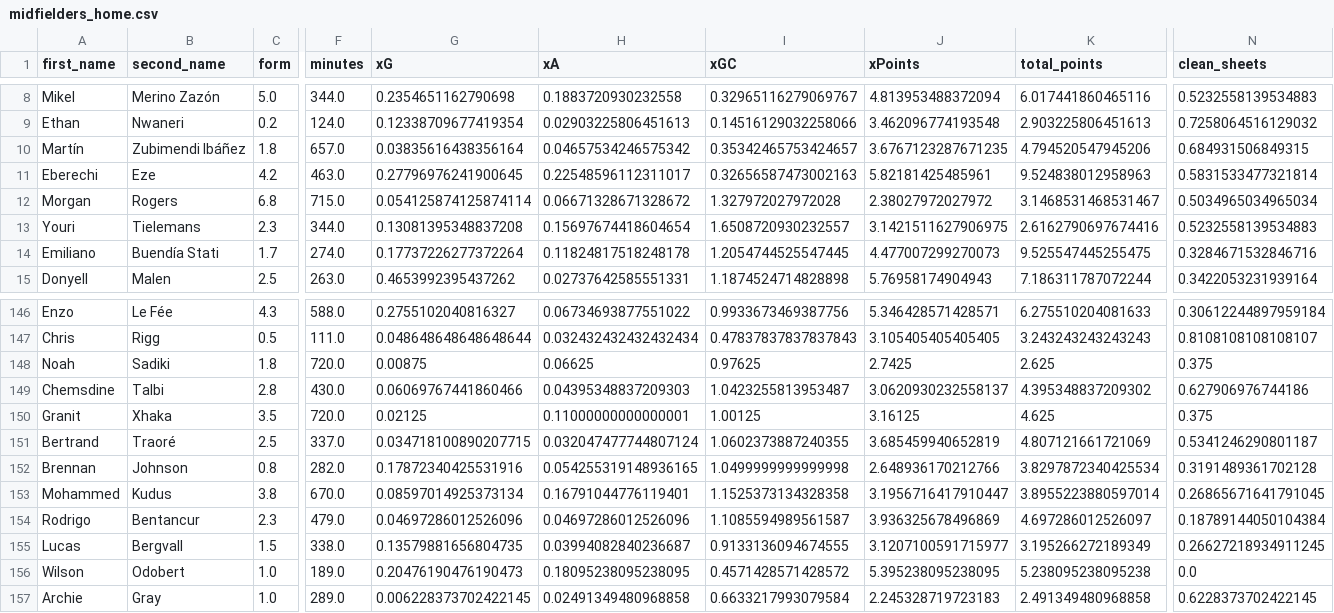
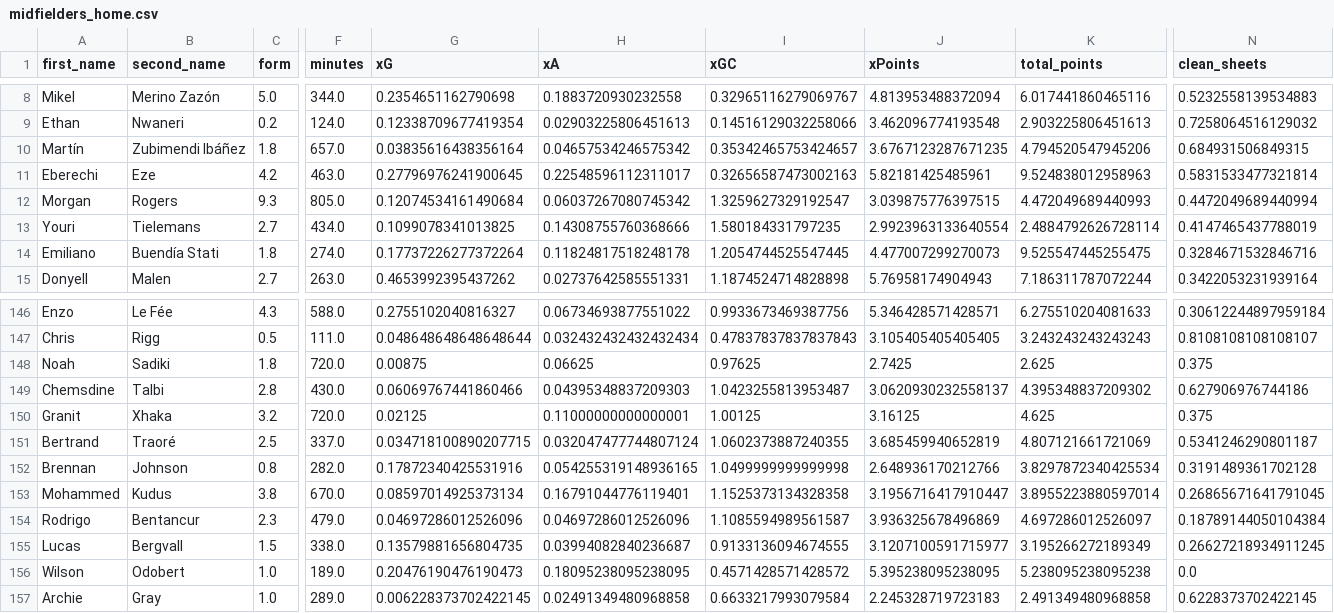
Before and after one commit to sarthakk88/FPL-StatsHub, a CSV file: data/midfielders_home.csv, drawn as a sheet; only a part is shown, gaps mark what is left out; the diff covers the shown part only; the diff names each change by its address in the sheet, - before the commit and + after, or states it on an @@ line.

```diff
--- a/data/midfielders_home.csv
+++ b/data/midfielders_home.csv
-C12 (form): 6.8
+C12 (form): 9.3
-F12 (minutes): 715.0
+F12 (minutes): 805.0
-G12 (xG): 0.054125874125874114
+G12 (xG): 0.12074534161490684
-H12 (xA): 0.06671328671328672
+H12 (xA): 0.06037267080745342
-I12 (xGC): 1.327972027972028
+I12 (xGC): 1.3259627329192547
-J12 (xPoints): 2.38027972027972
+J12 (xPoints): 3.039875776397515
-K12 (total_points): 3.1468531468531467
+K12 (total_points): 4.472049689440993
-N12 (clean_sheets): 0.5034965034965034
+N12 (clean_sheets): 0.4472049689440994
-C13 (form): 2.3
+C13 (form): 2.7
-F13 (minutes): 344.0
+F13 (minutes): 434.0
-G13 (xG): 0.13081395348837208
+G13 (xG): 0.1099078341013825
-H13 (xA): 0.15697674418604654
+H13 (xA): 0.14308755760368666
-I13 (xGC): 1.6508720930232557
+I13 (xGC): 1.580184331797235
-J13 (xPoints): 3.1421511627906975
+J13 (xPoints): 2.9923963133640554
-K13 (total_points): 2.6162790697674416
+K13 (total_points): 2.4884792626728114
-N13 (clean_sheets): 0.5232558139534883
+N13 (clean_sheets): 0.4147465437788019
-C14 (form): 1.7
+C14 (form): 1.8
-C15 (form): 2.5
+C15 (form): 2.7
-C150 (form): 3.5
+C150 (form): 3.2
```
Also changed, not shown: 146 edited cells elsewhere in this file, data/defenders_all.csv, data/defenders_away.csv, 27 other files.
